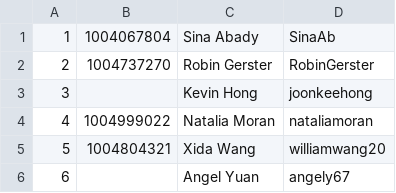
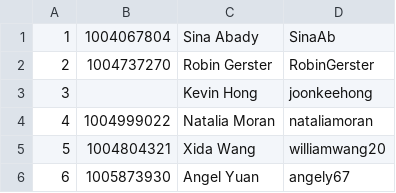
Before and after one commit to nataliamoran/maia-chess-dashboard, a CSV file: deliverable-1/Team-4-anti-semicolon-semicolong-club.csv, drawn as a sheet.

Commit message:
Update Team-4-anti-semicolon-semicolong-club.csv

```diff
--- a/deliverable-1/Team-4-anti-semicolon-semicolong-club.csv
+++ b/deliverable-1/Team-4-anti-semicolon-semicolong-club.csv
@@ -5,2 +5,2 @@
 5, 1004804321, Xida Wang, williamwang20
-6, , Angel Yuan, angely67
+6, 1005873930, Angel Yuan, angely67
```
